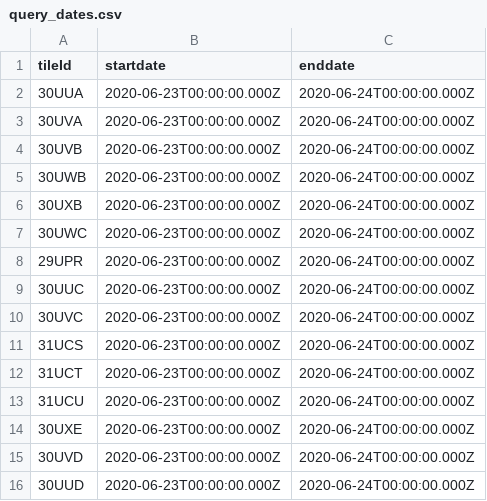
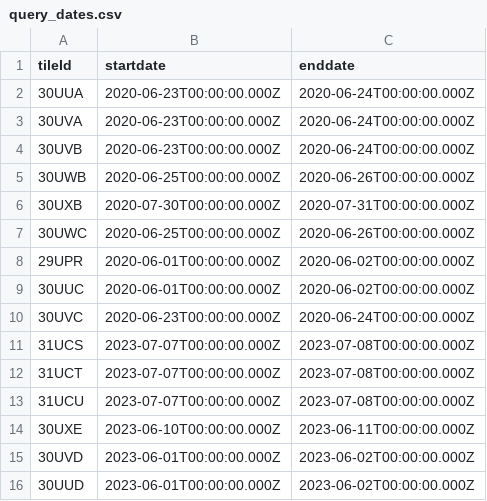
Before and after one commit to olley102/MarineHabitatMapping-WEkEO, a CSV file: query_dates.csv, drawn as a sheet.

```diff
--- a/query_dates.csv
+++ b/query_dates.csv
@@ -4,13 +4,13 @@ tileId,startdate,enddate
 30UVB,2020-06-23T00:00:00.000Z,2020-06-24T00:00:00.000Z
-30UWB,2020-06-23T00:00:00.000Z,2020-06-24T00:00:00.000Z
-30UXB,2020-06-23T00:00:00.000Z,2020-06-24T00:00:00.000Z
-30UWC,2020-06-23T00:00:00.000Z,2020-06-24T00:00:00.000Z
-29UPR,2020-06-23T00:00:00.000Z,2020-06-24T00:00:00.000Z
-30UUC,2020-06-23T00:00:00.000Z,2020-06-24T00:00:00.000Z
+30UWB,2020-06-25T00:00:00.000Z,2020-06-26T00:00:00.000Z
+30UXB,2020-07-30T00:00:00.000Z,2020-07-31T00:00:00.000Z
+30UWC,2020-06-25T00:00:00.000Z,2020-06-26T00:00:00.000Z
+29UPR,2020-06-01T00:00:00.000Z,2020-06-02T00:00:00.000Z
+30UUC,2020-06-01T00:00:00.000Z,2020-06-02T00:00:00.000Z
 30UVC,2020-06-23T00:00:00.000Z,2020-06-24T00:00:00.000Z
-31UCS,2020-06-23T00:00:00.000Z,2020-06-24T00:00:00.000Z
-31UCT,2020-06-23T00:00:00.000Z,2020-06-24T00:00:00.000Z
-31UCU,2020-06-23T00:00:00.000Z,2020-06-24T00:00:00.000Z
-30UXE,2020-06-23T00:00:00.000Z,2020-06-24T00:00:00.000Z
-30UVD,2020-06-23T00:00:00.000Z,2020-06-24T00:00:00.000Z
-30UUD,2020-06-23T00:00:00.000Z,2020-06-24T00:00:00.000Z
+31UCS,2023-07-07T00:00:00.000Z,2023-07-08T00:00:00.000Z
+31UCT,2023-07-07T00:00:00.000Z,2023-07-08T00:00:00.000Z
+31UCU,2023-07-07T00:00:00.000Z,2023-07-08T00:00:00.000Z
+30UXE,2023-06-10T00:00:00.000Z,2023-06-11T00:00:00.000Z
+30UVD,2023-06-01T00:00:00.000Z,2023-06-02T00:00:00.000Z
+30UUD,2023-06-01T00:00:00.000Z,2023-06-02T00:00:00.000Z
```
Also changed, not shown: 1 other file.
